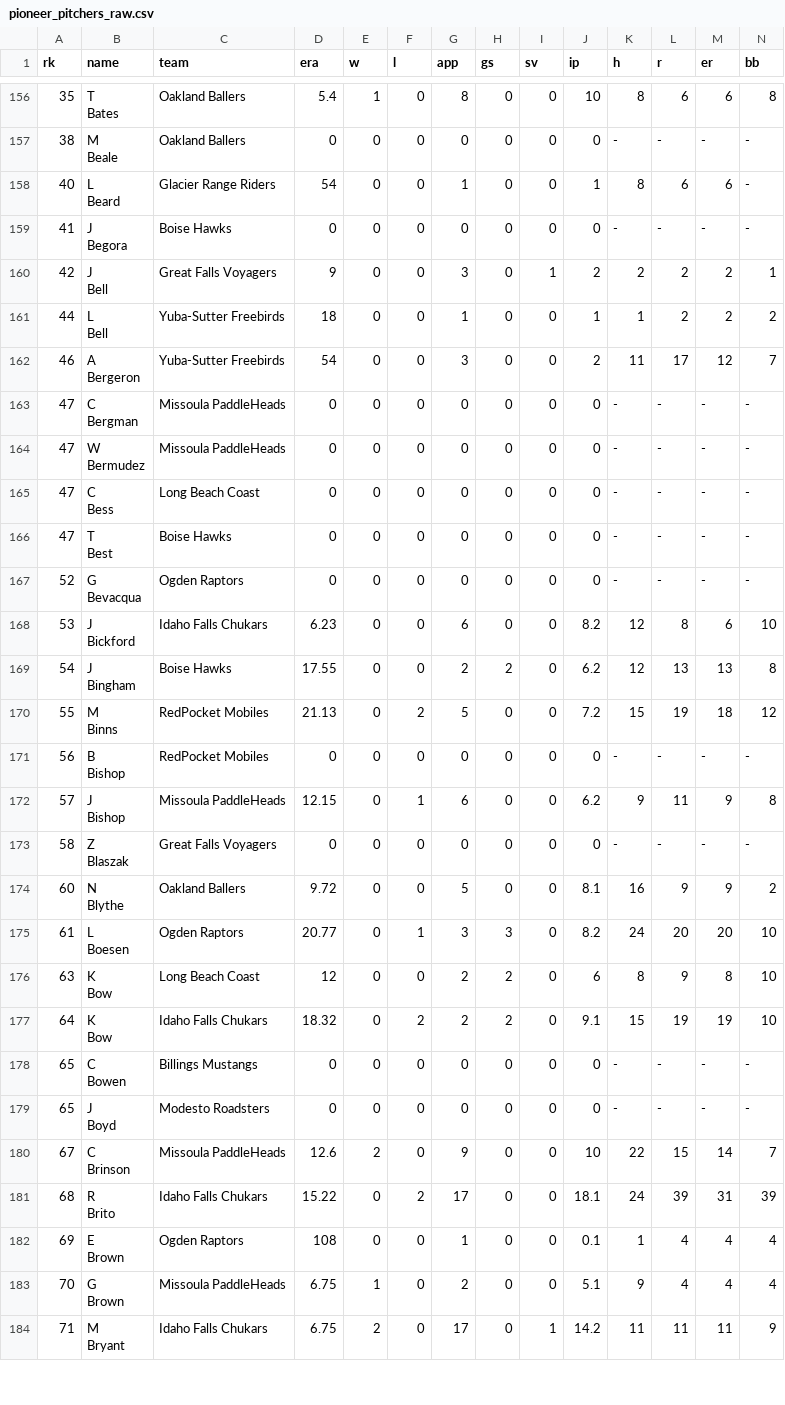
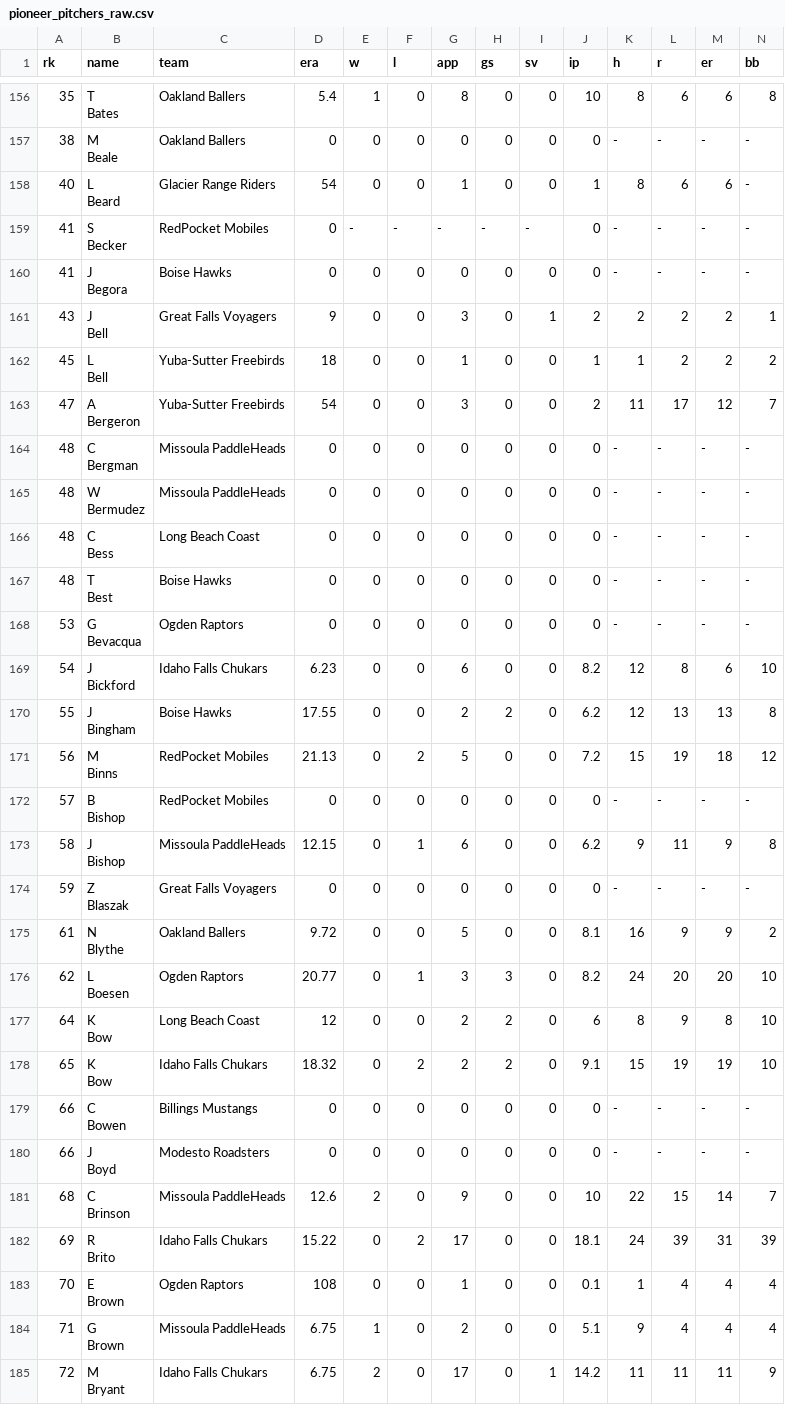
Before and after one commit to SrapposelliJr/Pioneer-Scout, a CSV file: data/raw/pioneer_pitchers_raw.csv, drawn as a sheet; only a part is shown, gaps mark what is left out; addresses are those after the commit; rows hold the shown columns only; ↵ is a line break in a cell; the diff covers the shown part only; the diff names each change by its address in the sheet, - before the commit and + after, or states it on an @@ line.

```diff
--- a/data/raw/pioneer_pitchers_raw.csv
+++ b/data/raw/pioneer_pitchers_raw.csv
+row 159: 41 | S ↵ Becker | RedPocket Mobiles | 0 | - | - | - | - | - | 0 | - | - | - | -
-A161 (rk): 42
+A161 (rk): 43
-A162 (rk): 44
+A162 (rk): 45
-A163 (rk): 46
+A163 (rk): 47
-A164:A167 (rk): 47
+A164:A167 (rk): 48
-A168 (rk): 52
+A168 (rk): 53
-A169 (rk): 53
+A169 (rk): 54
-A170 (rk): 54
+A170 (rk): 55
-A171 (rk): 55
+A171 (rk): 56
-A172 (rk): 56
+A172 (rk): 57
-A173 (rk): 57
+A173 (rk): 58
-A174 (rk): 58
+A174 (rk): 59
-A175 (rk): 60
+A175 (rk): 61
-A176 (rk): 61
+A176 (rk): 62
-A177 (rk): 63
+A177 (rk): 64
-A178 (rk): 64
+A178 (rk): 65
-A179:A180 (rk): 65
+A179:A180 (rk): 66
-A181 (rk): 67
+A181 (rk): 68
-A182 (rk): 68
+A182 (rk): 69
-A183 (rk): 69
+A183 (rk): 70
-A184 (rk): 70
+A184 (rk): 71
-A185 (rk): 71
+A185 (rk): 72
```
Also changed, not shown: 1 removed row and 42 edited cells elsewhere in this file, data/processed/pioneer_pitchers_clean.csv, data/processed/pitcher_board.csv, 2 other files.
